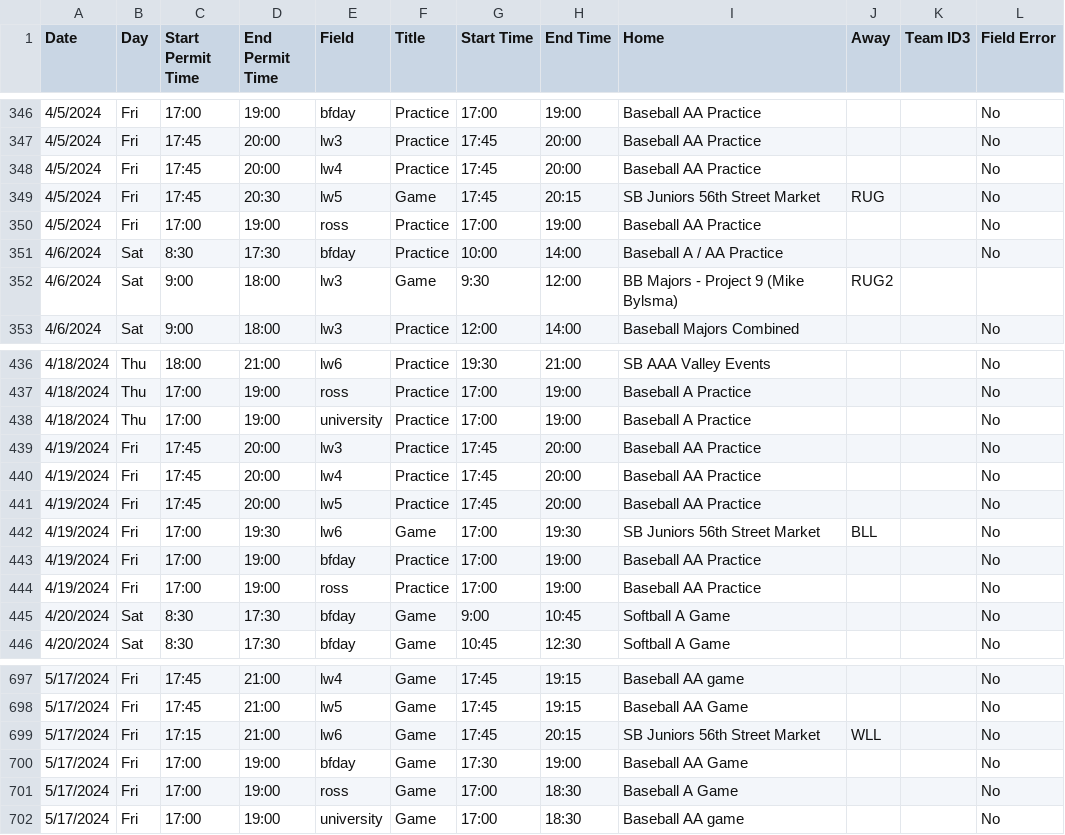
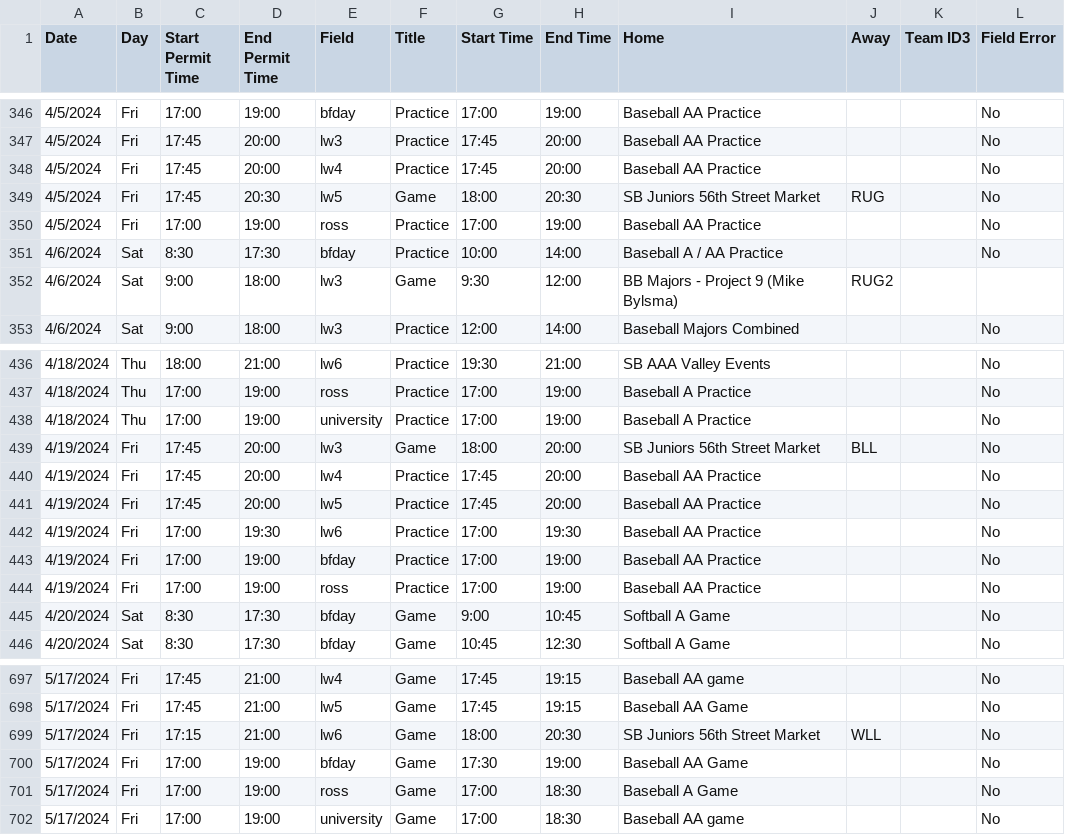
Before and after one commit to ncllball/ncll-schedule, a CSV file: assigned_permits_60ft.csv, drawn as a sheet; only a part is shown, gaps mark what is left out.

Commit message:
Moved Juniors games later on Fridays

```diff
--- a/assigned_permits_60ft.csv
+++ b/assigned_permits_60ft.csv
@@ -348,3 +348,3 @@ Date,Day,Start Permit Time,End Permit Time,Field,Title,Start Time,End Time,Home,
 4/5/2024,Fri,17:45,20:00,lw4,Practice,17:45,20:00,Baseball AA Practice,,,No
-4/5/2024,Fri,17:45,20:30,lw5,Game,17:45,20:15,SB Juniors 56th Street Market,RUG,,No
+4/5/2024,Fri,17:45,20:30,lw5,Game,18:00,20:30,SB Juniors 56th Street Market,RUG,,No
 4/5/2024,Fri,17:00,19:00,ross,Practice,17:00,19:00,Baseball AA Practice,,,No
@@ -438,6 +438,6 @@ Date,Day,Start Permit Time,End Permit Time,Field,Title,Start Time,End Time,Home,
 4/18/2024,Thu,17:00,19:00,university,Practice,17:00,19:00,Baseball A Practice,,,No
-4/19/2024,Fri,17:45,20:00,lw3,Practice,17:45,20:00,Baseball AA Practice,,,No
+4/19/2024,Fri,17:45,20:00,lw3,Game,18:00,20:00,SB Juniors 56th Street Market,BLL,,No
 4/19/2024,Fri,17:45,20:00,lw4,Practice,17:45,20:00,Baseball AA Practice,,,No
 4/19/2024,Fri,17:45,20:00,lw5,Practice,17:45,20:00,Baseball AA Practice,,,No
-4/19/2024,Fri,17:00,19:30,lw6,Game,17:00,19:30,SB Juniors 56th Street Market,BLL,,No
+4/19/2024,Fri,17:00,19:30,lw6,Practice,17:00,19:30,Baseball AA Practice,,,No
 4/19/2024,Fri,17:00,19:00,bfday,Practice,17:00,19:00,Baseball AA Practice,,,No
@@ -698,3 +698,3 @@ Date,Day,Start Permit Time,End Permit Time,Field,Title,Start Time,End Time,Home,
 5/17/2024,Fri,17:45,21:00,lw5,Game,17:45,19:15,Baseball AA Game,,,No
-5/17/2024,Fri,17:15,21:00,lw6,Game,17:45,20:15,SB Juniors 56th Street Market,WLL,,No
+5/17/2024,Fri,17:15,21:00,lw6,Game,18:00,20:30,SB Juniors 56th Street Market,WLL,,No
 5/17/2024,Fri,17:00,19:00,bfday,Game,17:30,19:00,Baseball AA Game,,,No
```
